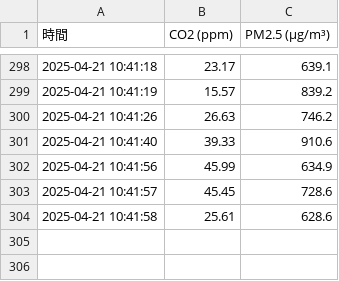
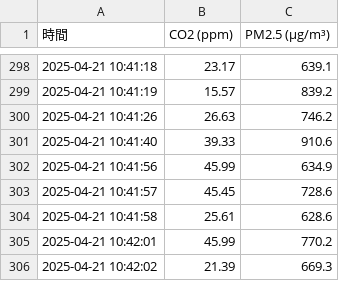
Before and after one commit to Sethjesus/JNC, a CSV file: data_2025-04-21.csv, drawn as a sheet; only a part is shown, gaps mark what is left out; the diff names each change by its address in the sheet, - before the commit and + after, or states it on an @@ line.

Commit message:
自動更新資料 2025-04-21 10:42:02.549676

```diff
--- a/data_2025-04-21.csv
+++ b/data_2025-04-21.csv
+row 305: 2025-04-21 10:42:01 | 45.99 | 770.2
+row 306: 2025-04-21 10:42:02 | 21.39 | 669.3
```
